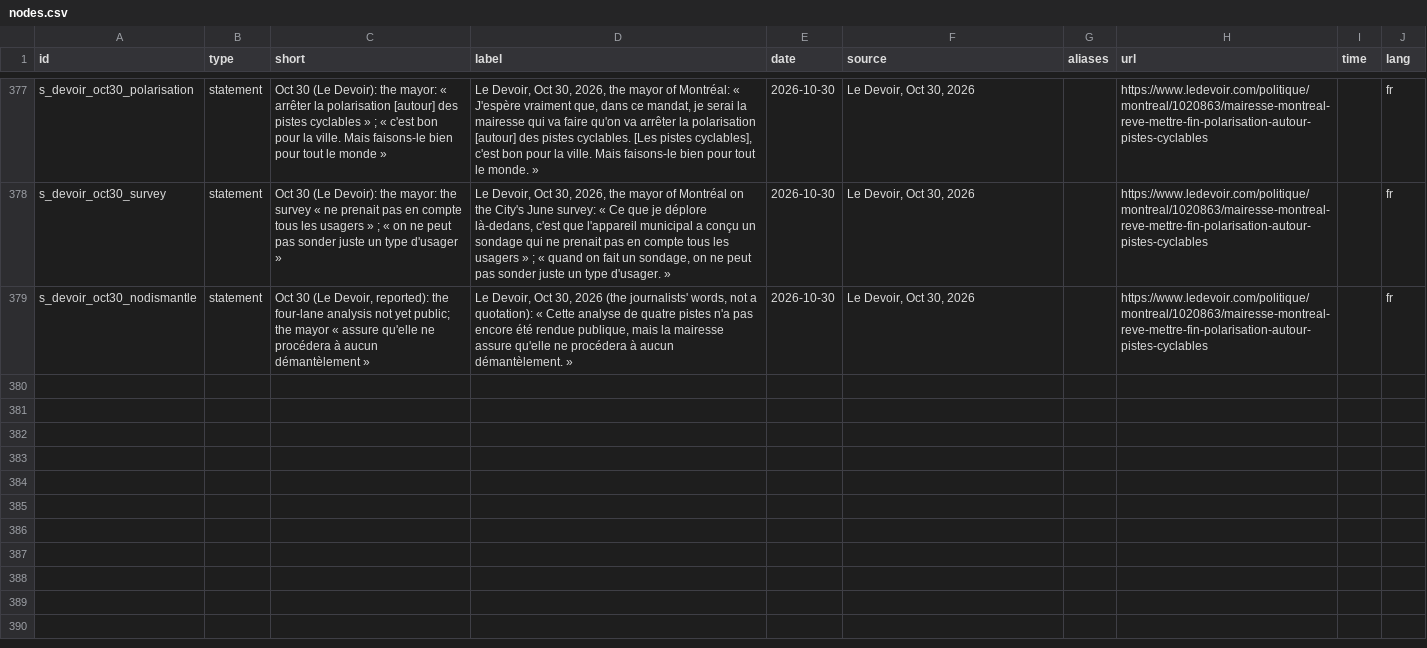
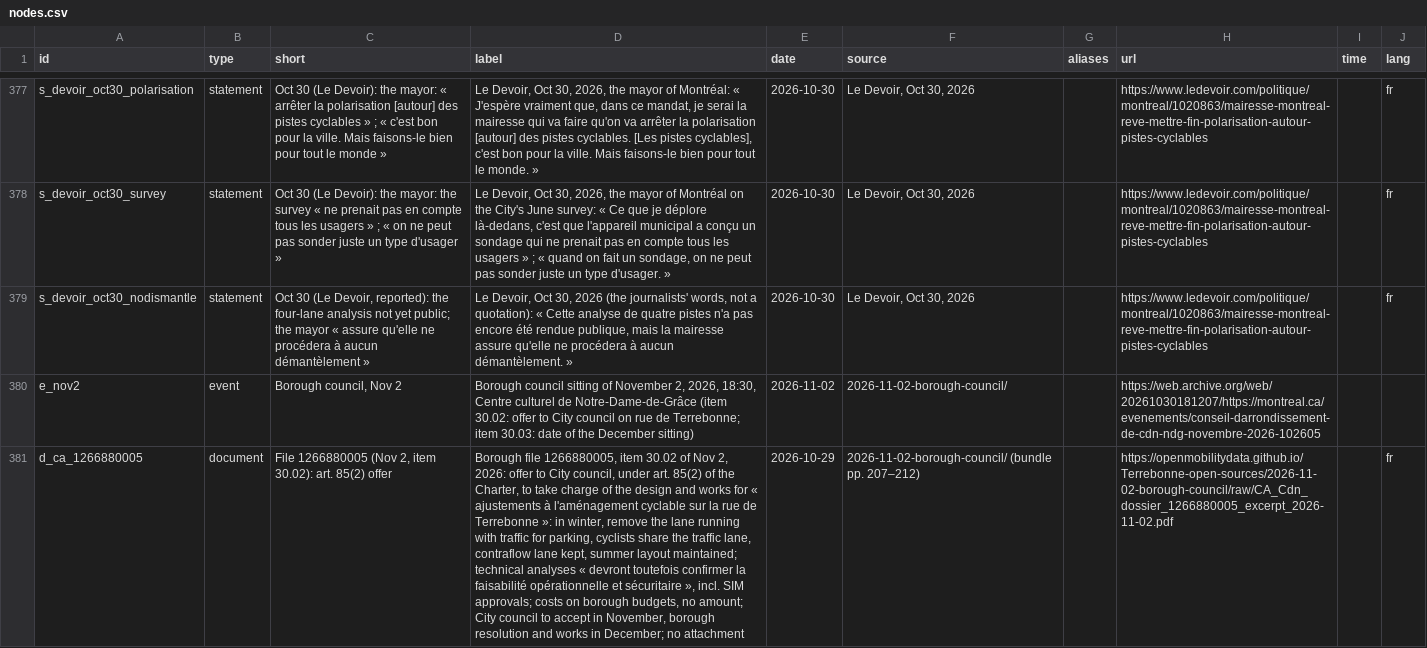
Before and after one commit to OpenMobilityData/Terrebonne-open-sources, a CSV file: 2026-evidence-graph/nodes.csv, drawn as a sheet; only a part is shown, gaps mark what is left out; the diff covers the shown part only; the diff names each change by its address in the sheet, - before the commit and + after, or states it on an @@ line.

```diff
--- a/2026-evidence-graph/nodes.csv
+++ b/2026-evidence-graph/nodes.csv
+row 380: e_nov2 | event | Borough council, Nov 2 | Borough council sitting of November 2, 2026, 18:30, Centre culturel de Notre-Dame-de-Grâce (item 30.02: offer to City council on rue de Terrebonne; item 30.03: date of the December sitting) | 2026-11-02 | 2026-11-02-borough-council/ |  | https://web.archive.org/web/20261030181207/https://montreal.ca/evenements/conseil-darrondissement-de-cdn-ndg-novembre-2026-102605
+row 381: d_ca_1266880005 | document | File 1266880005 (Nov 2, item 30.02): art. 85(2) offer | Borough file 1266880005, item 30.02 of Nov 2, 2026: offer to City council, under art. 85(2) of the Charter, to take charge of the design and works for « ajustements à l'aménagement cyclable sur la rue de Terrebonne »: in winter, remove the lane running with traffic for parking, cyclists share the traffic lane, contraflow lane kept, summer layout maintained; technical analyses « devront toutefois confirmer la faisabilité opérationnelle et sécuritaire », incl. SIM approvals; costs on borough budgets, no amount; City council to accept in November, borough resolution and works in December; no attachment | 2026-10-29 | 2026-11-02-borough-council/ (bundle pp. 207–212) |  | https://openmobilitydata.github.io/Terrebonne-open-sources/2026-11-02-borough-council/raw/CA_Cdn_dossier_1266880005_excerpt_2026-11-02.pdf |  | fr
```
Also changed, not shown: 1 added row elsewhere in this file, 2026-evidence-graph/edges.csv, 10 other files.
